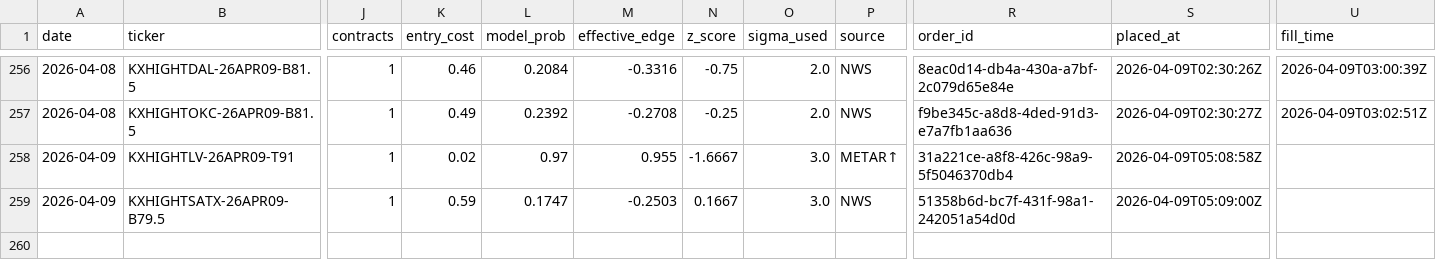
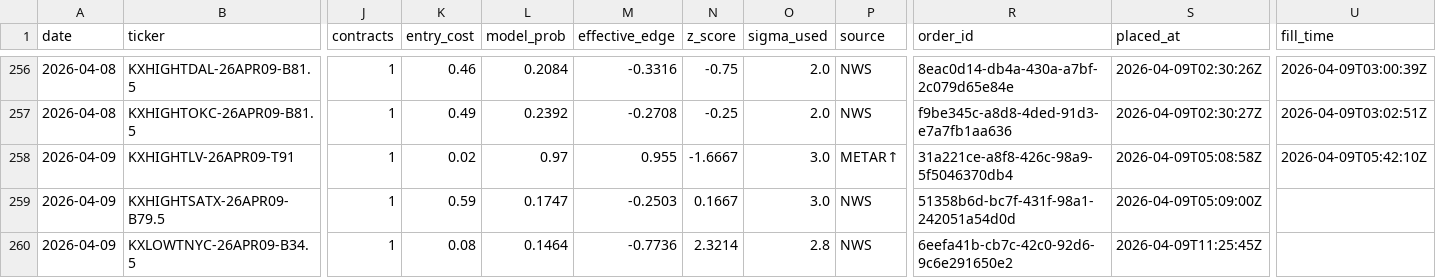
Before and after one commit to alexgarrison2/KalshiBotClaude, a CSV file: data/trades.csv, drawn as a sheet; only a part is shown, gaps mark what is left out; rows hold the shown columns only; the diff names each change by its address in the sheet, - before the commit and + after, or states it on an @@ line.

Commit message:
auto: trade log update

```diff
--- a/data/trades.csv
+++ b/data/trades.csv
-U258 (fill_time): (empty)
+U258 (fill_time): 2026-04-09T05:42:10Z
+row 260: 2026-04-09 | KXLOWTNYC-26APR09-B34.5 | 1 | 0.08 | 0.1464 | -0.7736 | 2.3214 | 2.8 | NWS | 6eefa41b-cb7c-42c0-92d6-9c6e291650e2 | 2026-04-09T11:25:45Z
```
